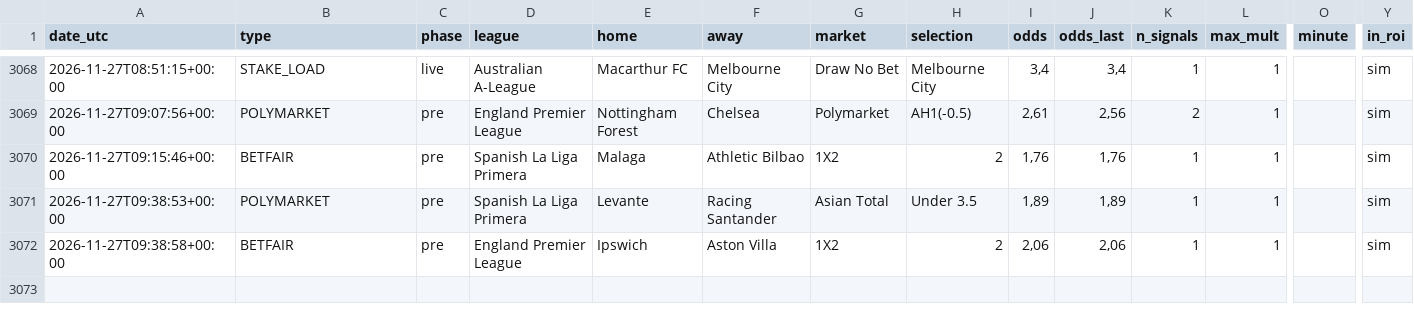
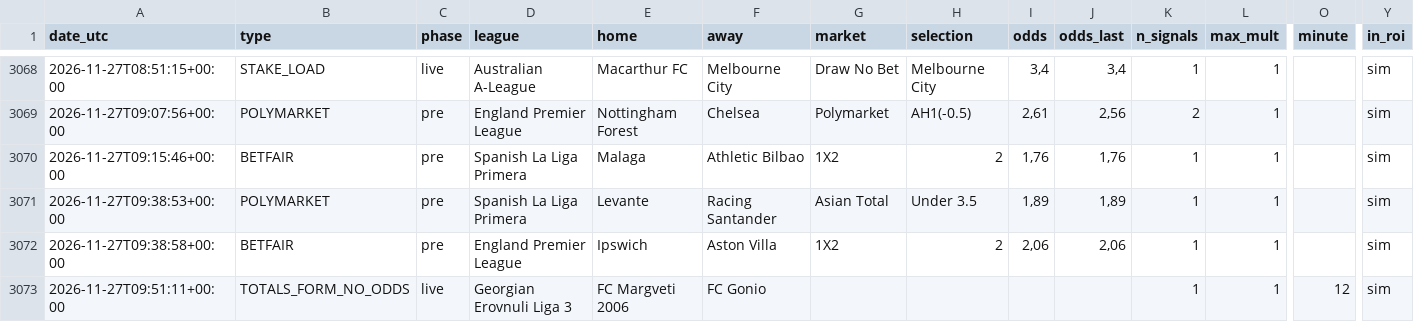
Before and after one commit to nunovinhas-creator/goal-roi, a CSV file: docs/bets.csv, drawn as a sheet; only a part is shown, gaps mark what is left out; rows hold the shown columns only; the diff names each change by its address in the sheet, - before the commit and + after, or states it on an @@ line.

```diff
--- a/docs/bets.csv
+++ b/docs/bets.csv
+row 3073: 2026-11-27T09:51:11+00:00 | TOTALS_FORM_NO_ODDS | live | Georgian Erovnuli Liga 3 | FC Margveti 2006 | FC Gonio |  |  |  |  | 1 | 1 | 12 | sim
```
Also changed, not shown: 7 other files.
